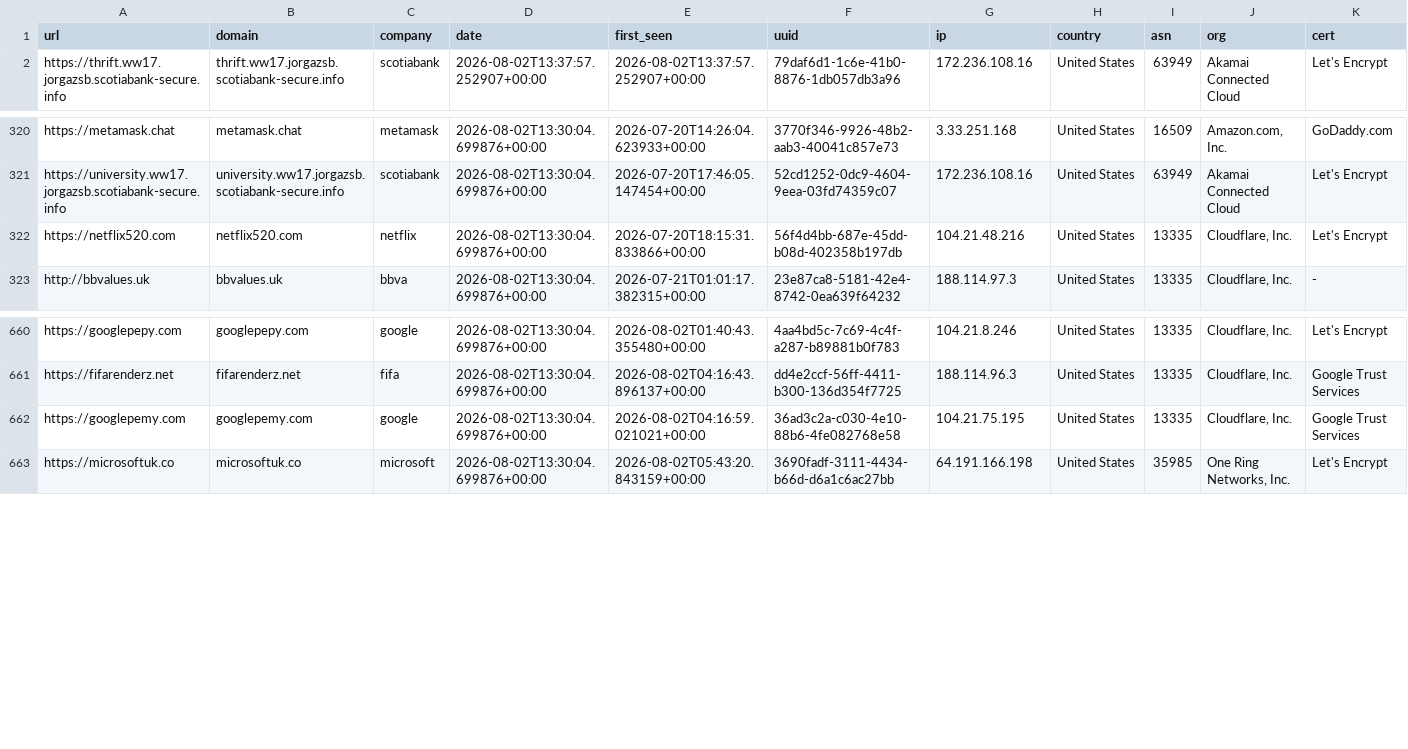
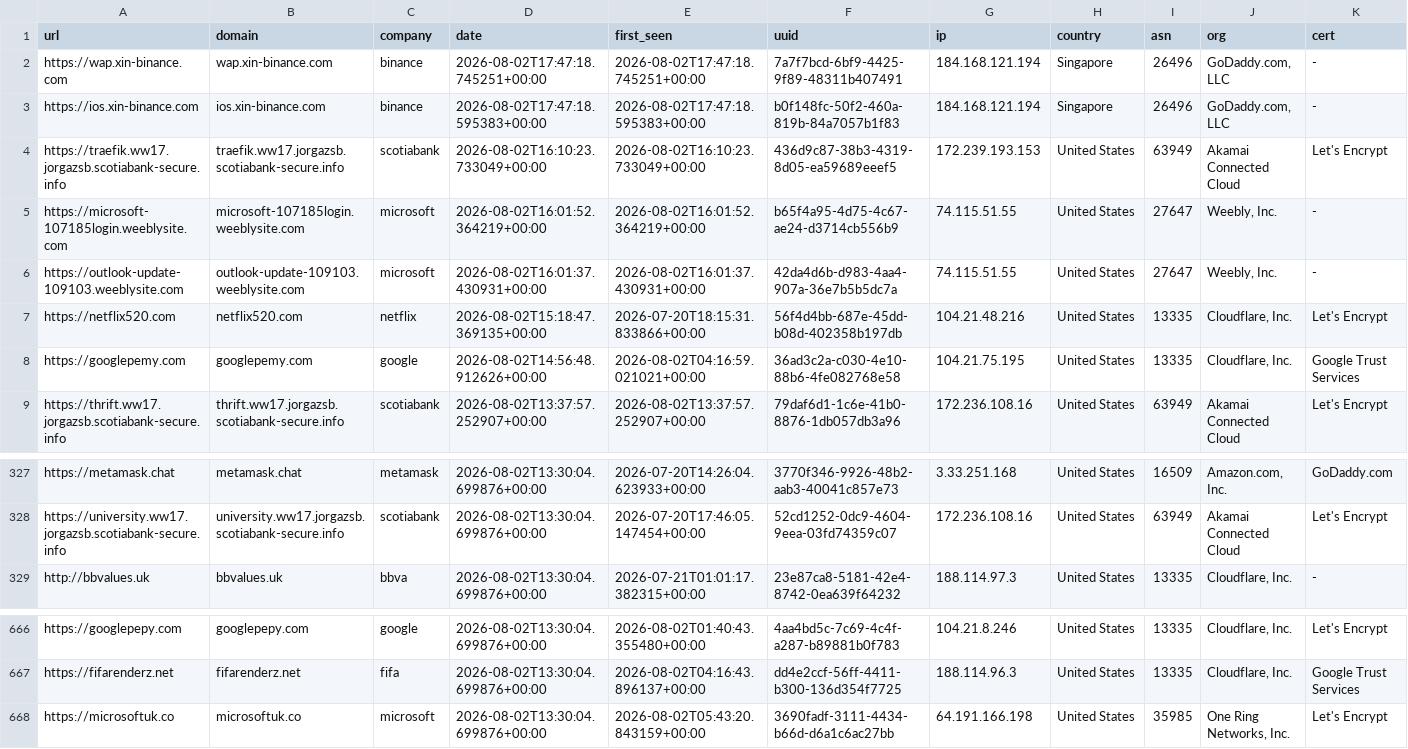
Before and after one commit to 0xDanielLopez/phishunt-feed, a CSV file: feed.csv, drawn as a sheet; only a part is shown, gaps mark what is left out; removed rows and columns are numbered as before the commit, all else as after; rows hold the shown columns only; the diff names each change by its address in the sheet, - before the commit and + after, or states it on an @@ line.

```diff
--- a/feed.csv
+++ b/feed.csv
+row 2: https://wap.xin-binance.com | wap.xin-binance.com | binance | 2026-08-02T17:47:18.745251+00:00 | 2026-08-02T17:47:18.745251+00:00 | 7a7f7bcd-6bf9-4425-9f89-48311b407491 | 184.168.121.194 | Singapore | 26496 | GoDaddy.com, LLC | -
+row 3: https://ios.xin-binance.com | ios.xin-binance.com | binance | 2026-08-02T17:47:18.595383+00:00 | 2026-08-02T17:47:18.595383+00:00 | b0f148fc-50f2-460a-819b-84a7057b1f83 | 184.168.121.194 | Singapore | 26496 | GoDaddy.com, LLC | -
+row 4: https://traefik.ww17.jorgazsb.scotiabank-secure.info | traefik.ww17.jorgazsb.scotiabank-secure.info | scotiabank | 2026-08-02T16:10:23.733049+00:00 | 2026-08-02T16:10:23.733049+00:00 | 436d9c87-38b3-4319-8d05-ea59689eeef5 | 172.239.193.153 | United States | 63949 | Akamai Connected Cloud | Let's Encrypt
+row 5: https://microsoft-107185login.weeblysite.com | microsoft-107185login.weeblysite.com | microsoft | 2026-08-02T16:01:52.364219+00:00 | 2026-08-02T16:01:52.364219+00:00 | b65f4a95-4d75-4c67-ae24-d3714cb556b9 | 74.115.51.55 | United States | 27647 | Weebly, Inc. | -
+row 6: https://outlook-update-109103.weeblysite.com | outlook-update-109103.weeblysite.com | microsoft | 2026-08-02T16:01:37.430931+00:00 | 2026-08-02T16:01:37.430931+00:00 | 42da4d6b-d983-4aa4-907a-36e7b5b5dc7a | 74.115.51.55 | United States | 27647 | Weebly, Inc. | -
+row 7: https://netflix520.com | netflix520.com | netflix | 2026-08-02T15:18:47.369135+00:00 | 2026-07-20T18:15:31.833866+00:00 | 56f4d4bb-687e-45dd-b08d-402358b197db | 104.21.48.216 | United States | 13335 | Cloudflare, Inc. | Let's Encrypt
+row 8: https://googlepemy.com | googlepemy.com | google | 2026-08-02T14:56:48.912626+00:00 | 2026-08-02T04:16:59.021021+00:00 | 36ad3c2a-c030-4e10-88b6-4fe082768e58 | 104.21.75.195 | United States | 13335 | Cloudflare, Inc. | Google Trust Services
-row 322: https://netflix520.com | netflix520.com | netflix | 2026-08-02T13:30:04.699876+00:00 | 2026-07-20T18:15:31.833866+00:00 | 56f4d4bb-687e-45dd-b08d-402358b197db | 104.21.48.216 | United States | 13335 | Cloudflare, Inc. | Let's Encrypt
-row 662: https://googlepemy.com | googlepemy.com | google | 2026-08-02T13:30:04.699876+00:00 | 2026-08-02T04:16:59.021021+00:00 | 36ad3c2a-c030-4e10-88b6-4fe082768e58 | 104.21.75.195 | United States | 13335 | Cloudflare, Inc. | Google Trust Services
```
Also changed, not shown: 2 other files.
